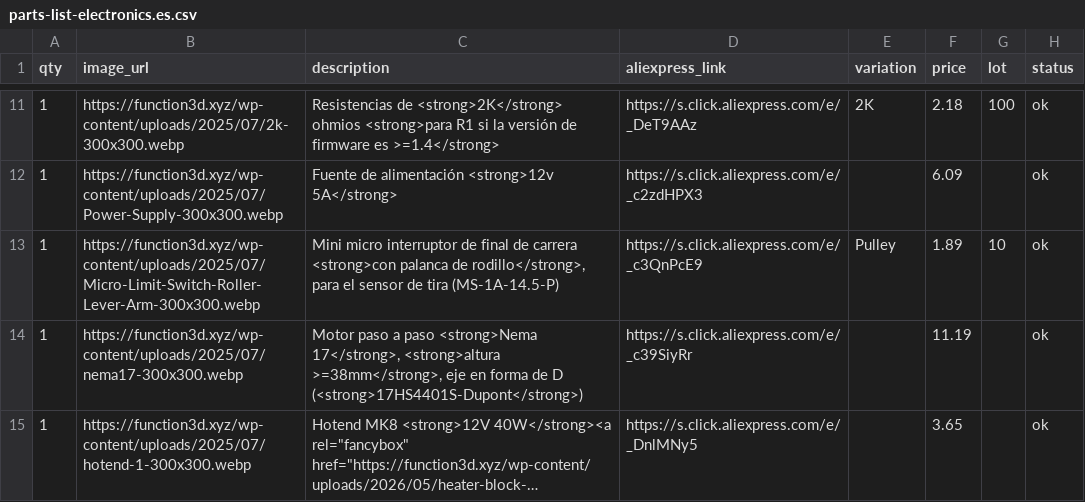
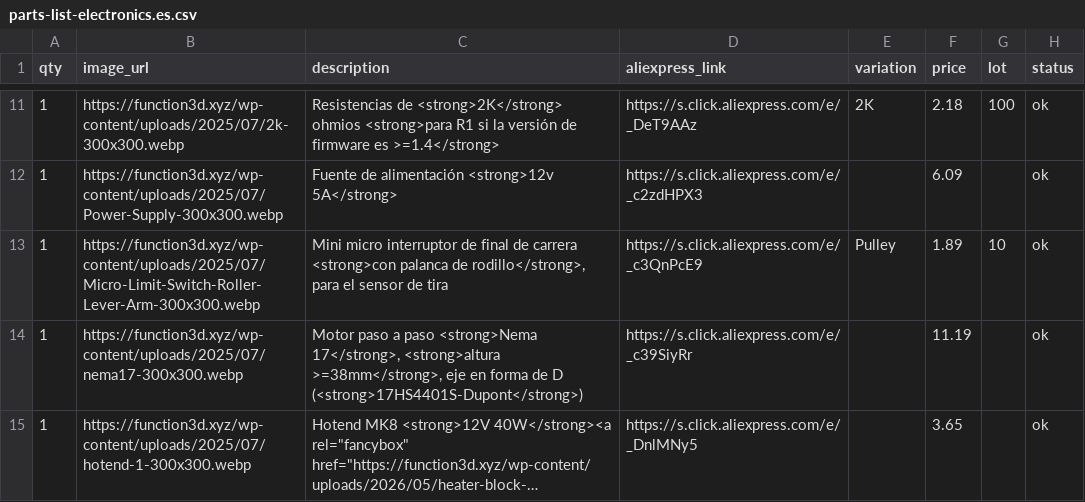
Before and after one commit to function3d/petalot, a CSV file: parts-list-electronics.es.csv, drawn as a sheet; only a part is shown, gaps mark what is left out; long unchanged cells end in ….

```diff
--- a/parts-list-electronics.es.csv
+++ b/parts-list-electronics.es.csv
@@ -12,3 +12,3 @@ qty,image_url,description,aliexpress_link,variation,price,lot,status
 1,https://function3d.xyz/wp-content/uploads/2025/07/Power-Supply-300x300.webp,Fuente de alimentación <strong>12v 5A</strong>,https://s.click.aliexpress.com/e/_c2zdHPX3,,6.09,,ok
-1,https://function3d.xyz/wp-content/uploads/2025/07/Micro-Limit-Switch-Roller-Lever-Arm-300x300.webp,"Mini micro interruptor de final de carrera <strong>con palanca de rodillo</strong>, para el sensor de tira (MS-1A-14.5-P)",https://s.click.aliexpress.com/e/_c3QnPcE9,Pulley,1.89,10,ok
+1,https://function3d.xyz/wp-content/uploads/2025/07/Micro-Limit-Switch-Roller-Lever-Arm-300x300.webp,"Mini micro interruptor de final de carrera <strong>con palanca de rodillo</strong>, para el sensor de tira",https://s.click.aliexpress.com/e/_c3QnPcE9,Pulley,1.89,10,ok
 1,https://function3d.xyz/wp-content/uploads/2025/07/nema17-300x300.webp,"Motor paso a paso <strong>Nema 17</strong>, <strong>altura >=38mm</strong>, eje en forma de D (<strong>17HS4401S-Dupont</strong>)",https://s.click.aliexpress.com/e/_c39SiyRr,,11.19,,ok
```
Also changed, not shown: parts-list-electronics.csv, 2 other files.
